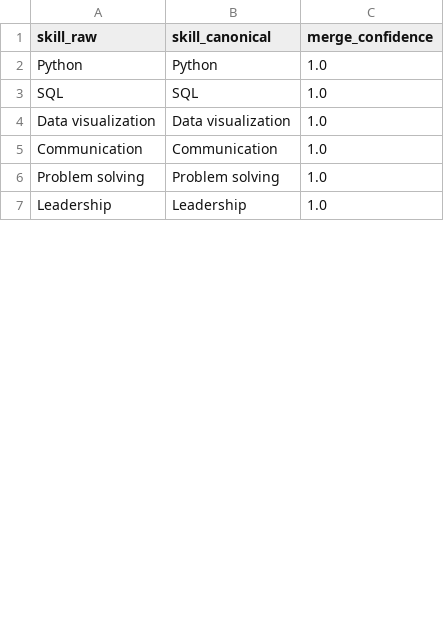
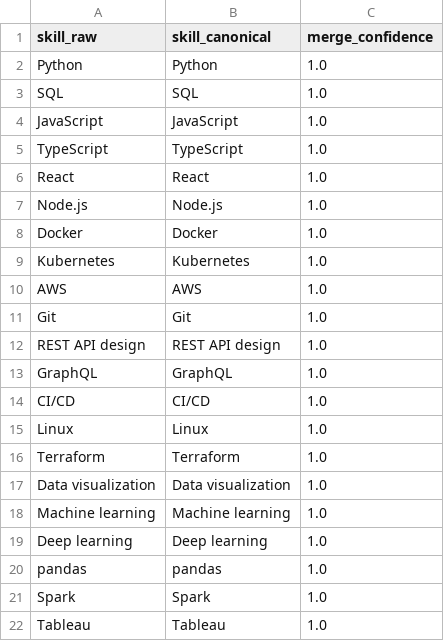
Before and after one commit to xb1g/knowme, a CSV file: research_v2/output/05_skill_canonical_map.csv, drawn as a sheet; only a part is shown; the shorter side is filled out with more unchanged rows; the diff covers the shown part only; the diff names each change by its address in the sheet, - before the commit and + after, or states it on an @@ line.

```diff
--- a/research_v2/output/05_skill_canonical_map.csv
+++ b/research_v2/output/05_skill_canonical_map.csv
+row 4: JavaScript | JavaScript | 1.0
+row 5: TypeScript | TypeScript | 1.0
+row 6: React | React | 1.0
+row 7: Node.js | Node.js | 1.0
+row 8: Docker | Docker | 1.0
+row 9: Kubernetes | Kubernetes | 1.0
+row 10: AWS | AWS | 1.0
+row 11: Git | Git | 1.0
+row 12: REST API design | REST API design | 1.0
+row 13: GraphQL | GraphQL | 1.0
+row 14: CI/CD | CI/CD | 1.0
+row 15: Linux | Linux | 1.0
+row 16: Terraform | Terraform | 1.0
+row 18: Machine learning | Machine learning | 1.0
+row 19: Deep learning | Deep learning | 1.0
+row 20: pandas | pandas | 1.0
+row 21: Spark | Spark | 1.0
+row 22: Tableau | Tableau | 1.0
```
Also changed, not shown: 23 added rows and 4 moved rows elsewhere in this file, research_v2/output/09_quality_report.csv, 27 other files.
